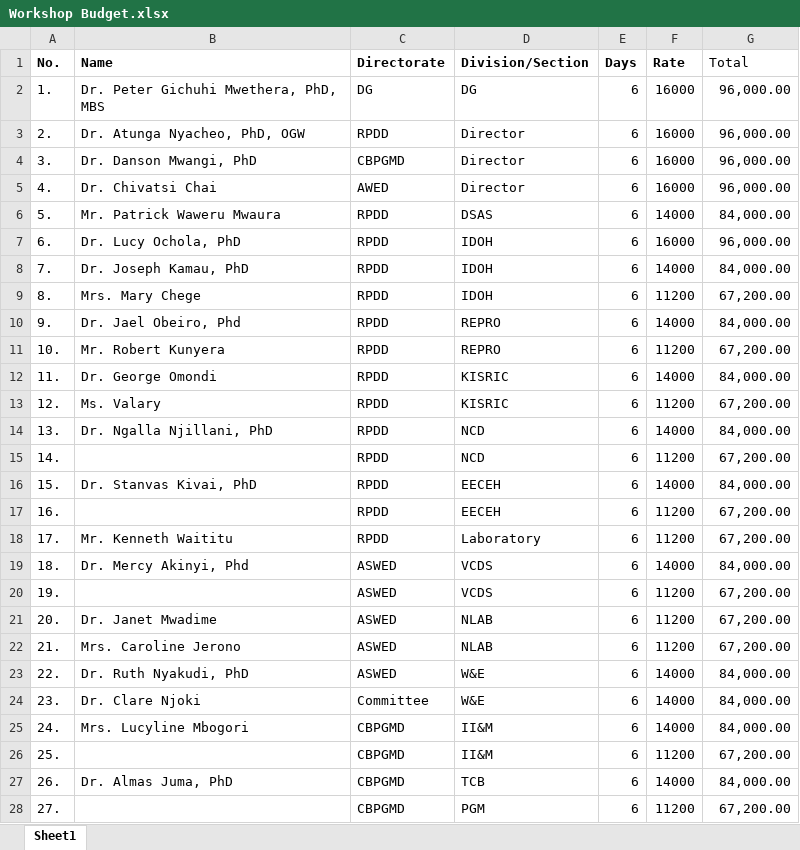
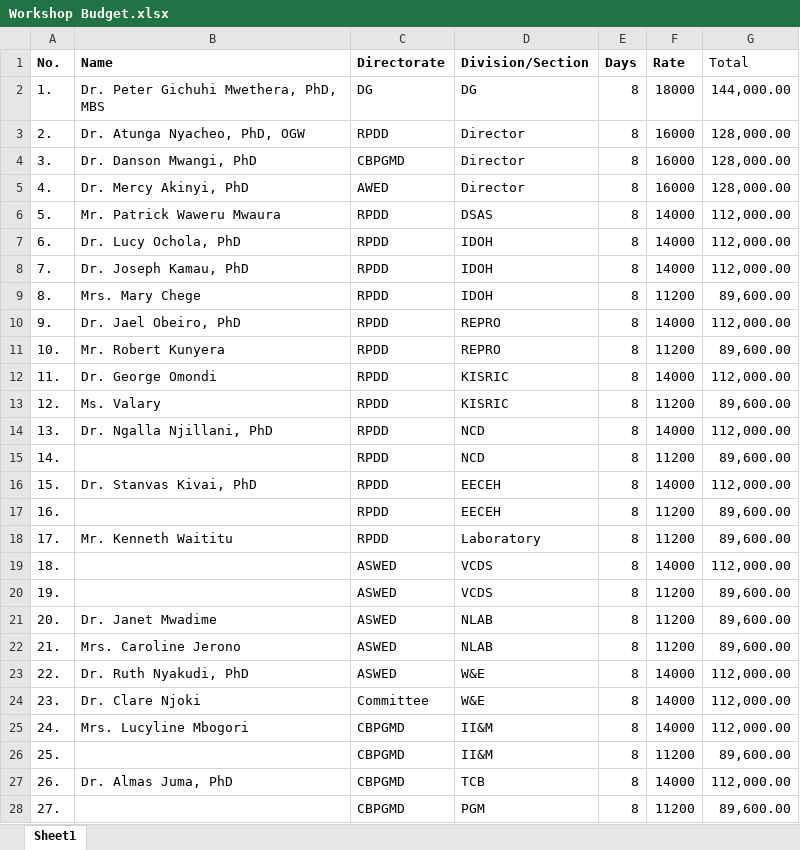
Before and after one commit to MwauraPatrick/DSAS, an Excel workbook: Workshop Budget.xlsx, sheet Sheet1, drawn as a sheet; only a part is shown; values as stored, in another font and other column widths than the file's, no borders; the diff covers the shown part only; the diff names each change by its address in the sheet, - before the commit and + after, or states it on an @@ line.

```diff
--- a/Workshop Budget.xlsx (sheet Sheet1)
+++ b/Workshop Budget.xlsx (sheet Sheet1)
-E2:E28 (Days): 6
+E2:E28 (Days): 8
-F2 (Rate): 16000
+F2 (Rate): 18000
-G2 (Total): 96,000.00
+G2 (Total): 144,000.00
-G3:G5 (Total): 96,000.00
+G3:G5 (Total): 128,000.00
-B5 (Name): Dr. Chivatsi Chai
+B5 (Name): Dr. Mercy Akinyi, PhD
-G6 (Total): 84,000.00
+G6 (Total): 112,000.00
-F7 (Rate): 16000
+F7 (Rate): 14000
-G7 (Total): 96,000.00
+G7 (Total): 112,000.00
-G8 (Total): 84,000.00
+G8 (Total): 112,000.00
-G9 (Total): 67,200.00
+G9 (Total): 89,600.00
-B10 (Name): Dr. Jael Obeiro, Phd
+B10 (Name): Dr. Jael Obeiro, PhD
-G10 (Total): 84,000.00
+G10 (Total): 112,000.00
-G11 (Total): 67,200.00
+G11 (Total): 89,600.00
-G12 (Total): 84,000.00
+G12 (Total): 112,000.00
-G13 (Total): 67,200.00
+G13 (Total): 89,600.00
-G14 (Total): 84,000.00
+G14 (Total): 112,000.00
-G15 (Total): 67,200.00
+G15 (Total): 89,600.00
-G16 (Total): 84,000.00
+G16 (Total): 112,000.00
-G17:G18 (Total): 67,200.00
+G17:G18 (Total): 89,600.00
-B19 (Name): Dr. Mercy Akinyi, Phd
+B19 (Name): (empty)
-G19 (Total): 84,000.00
+G19 (Total): 112,000.00
-G20:G22 (Total): 67,200.00
+G20:G22 (Total): 89,600.00
-G23:G25 (Total): 84,000.00
+G23:G25 (Total): 112,000.00
-G26 (Total): 67,200.00
+G26 (Total): 89,600.00
-G27 (Total): 84,000.00
+G27 (Total): 112,000.00
-G28 (Total): 67,200.00
+G28 (Total): 89,600.00
```
Also changed, not shown: 19 edited cells elsewhere in this sheet, 6 other files.
